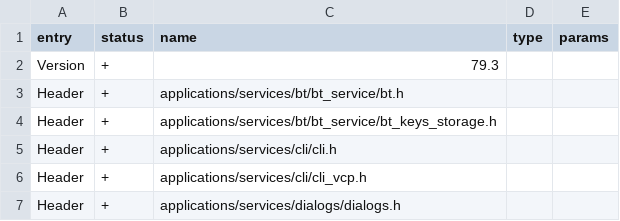
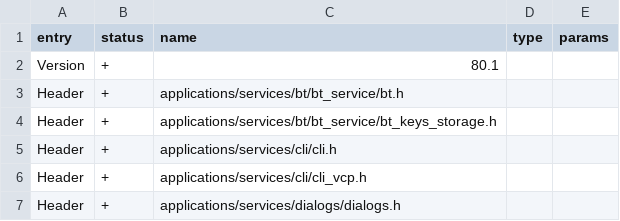
Before and after one commit to flipperdevices/flipperzero-firmware, a CSV file: targets/f18/api_symbols.csv, drawn as a sheet; only a part is shown.

Commit message:
Sync targret api versions

```diff
--- a/targets/f18/api_symbols.csv
+++ b/targets/f18/api_symbols.csv
@@ -1,3 +1,3 @@
 entry,status,name,type,params
-Version,+,79.3,,
+Version,+,80.1,,
 Header,+,applications/services/bt/bt_service/bt.h,,
```
